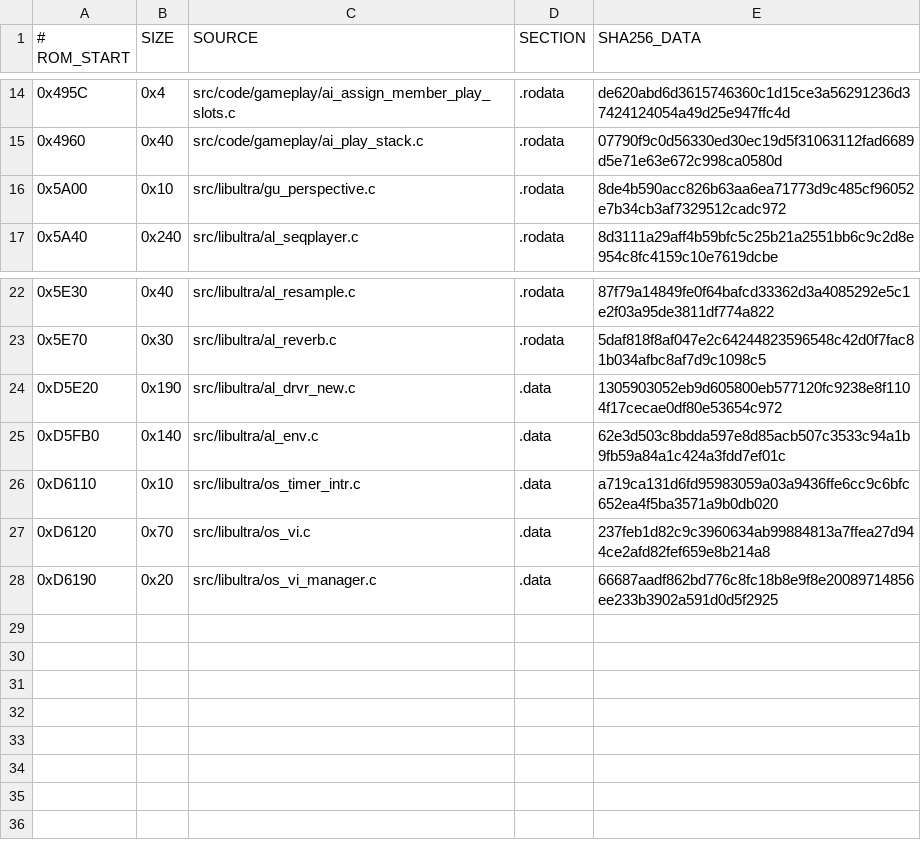
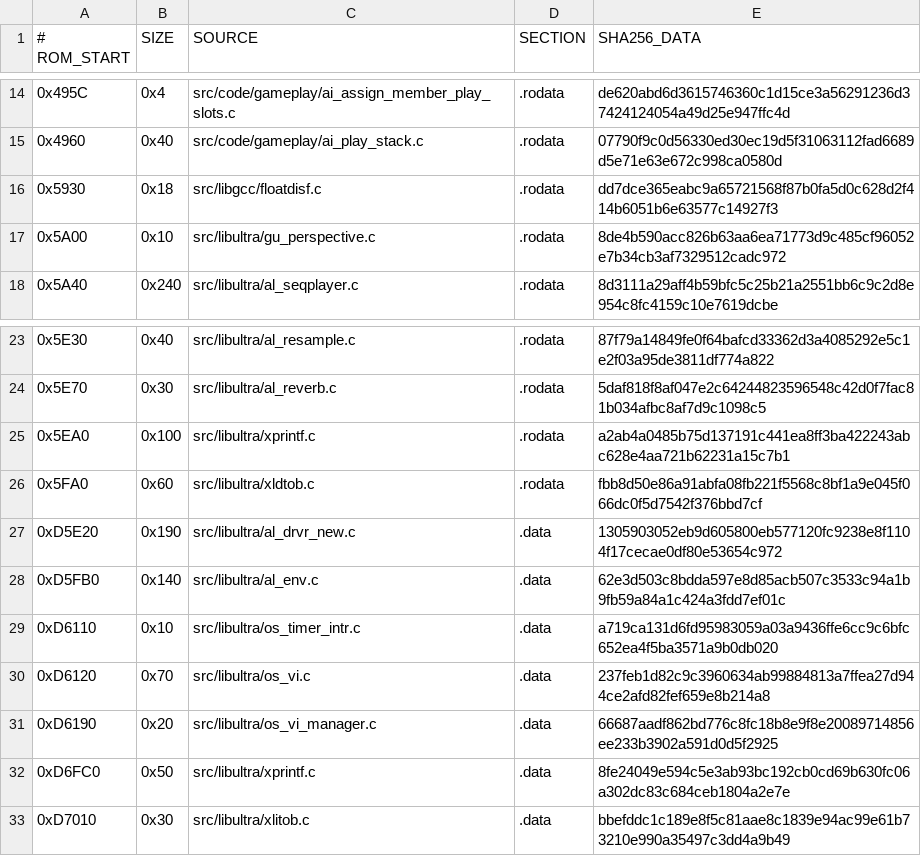
Before and after one commit to TheGh0stShip/BattleTanx, a TSV file: config/us/matching_data_units.tsv, drawn as a sheet; only a part is shown, gaps mark what is left out.

```diff
--- a/config/us/matching_data_units.tsv
+++ b/config/us/matching_data_units.tsv
@@ -15,2 +15,3 @@
 0x4960	0x40	src/code/gameplay/ai_play_stack.c	.rodata	07790f9c0d56330ed30ec19d5f31063112fad6689d5e71e63e672c998ca0580d
+0x5930	0x18	src/libgcc/floatdisf.c	.rodata	dd7dce365eabc9a65721568f87b0fa5d0c628d2f414b6051b6e63577c14927f3
 0x5A00	0x10	src/libultra/gu_perspective.c	.rodata	8de4b590acc826b63aa6ea71773d9c485cf96052e7b34cb3af7329512cadc972
@@ -23,2 +24,4 @@
 0x5E70	0x30	src/libultra/al_reverb.c	.rodata	5daf818f8af047e2c64244823596548c42d0f7fac81b034afbc8af7d9c1098c5
+0x5EA0	0x100	src/libultra/xprintf.c	.rodata	a2ab4a0485b75d137191c441ea8ff3ba422243abc628e4aa721b62231a15c7b1
+0x5FA0	0x60	src/libultra/xldtob.c	.rodata	fbb8d50e86a91abfa08fb221f5568c8bf1a9e045f066dc0f5d7542f376bbd7cf
 0xD5E20	0x190	src/libultra/al_drvr_new.c	.data	1305903052eb9d605800eb577120fc9238e8f1104f17cecae0df80e53654c972
@@ -28 +31,3 @@
 0xD6190	0x20	src/libultra/os_vi_manager.c	.data	66687aadf862bd776c8fc18b8e9f8e20089714856ee233b3902a591d0d5f2925
+0xD6FC0	0x50	src/libultra/xprintf.c	.data	8fe24049e594c5e3ab93bc192cb0cd69b630fc06a302dc83c684ceb1804a2e7e
+0xD7010	0x30	src/libultra/xlitob.c	.data	bbefddc1c189e8f5c81aae8c1839e94ac99e61b73210e990a35497c3dd4a9b49
```
Also changed, not shown: config/us/matching_asm_units.tsv, config/us/matching_kmc_units.tsv, 28 other files.
